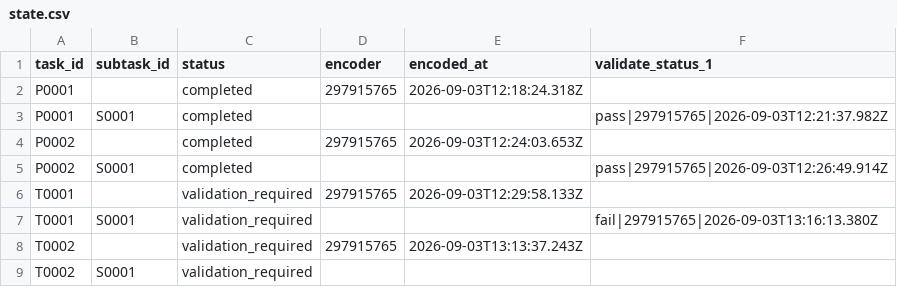
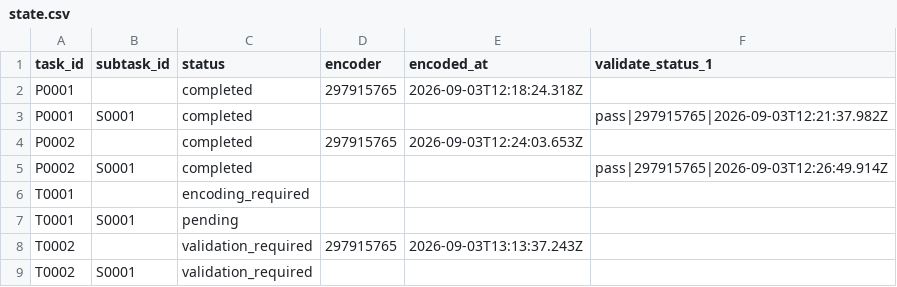
Before and after one commit to ohwjdev/pipeline-test-1, a CSV file: tracking/state.csv, drawn as a sheet.

Commit message:
Send T0001 back for encoding

```diff
--- a/tracking/state.csv
+++ b/tracking/state.csv
@@ -5,4 +5,4 @@ P0002,,completed,297915765,2026-09-03T12:24:03.653Z,
 P0002,S0001,completed,,,pass|297915765|2026-09-03T12:26:49.914Z
-T0001,,validation_required,297915765,2026-09-03T12:29:58.133Z,
-T0001,S0001,validation_required,,,fail|297915765|2026-09-03T13:16:13.380Z
+T0001,,encoding_required,,,
+T0001,S0001,pending,,,
 T0002,,validation_required,297915765,2026-09-03T13:13:37.243Z,
```
